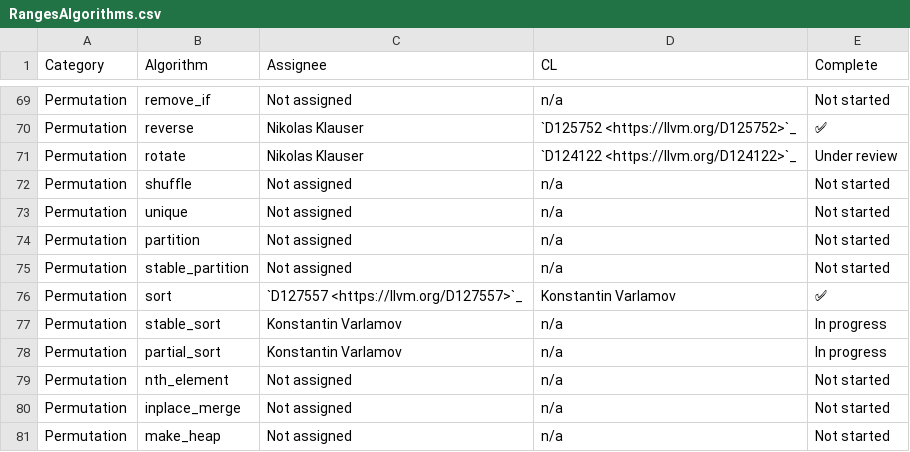
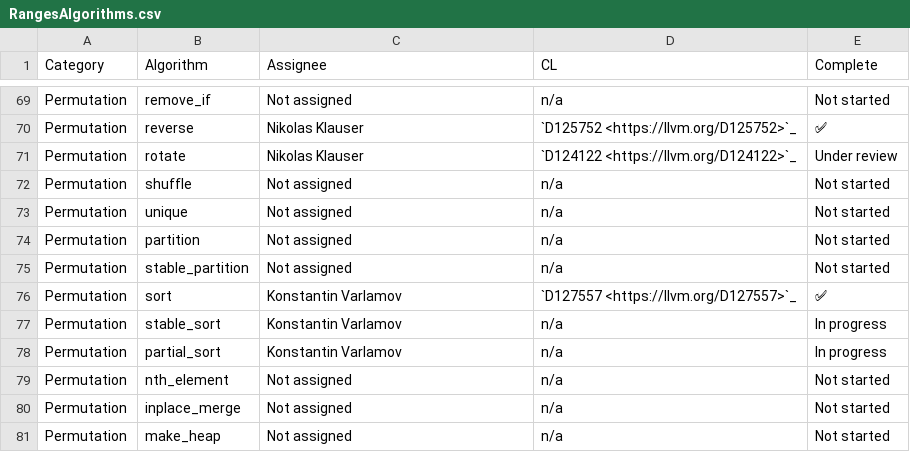
Before and after one commit to Manoj-Kumar-BV/llvm-project, a CSV file: libcxx/docs/Status/RangesAlgorithms.csv, drawn as a sheet; only a part is shown, gaps mark what is left out.

Commit message:
[libc++][ranges][NFC] Fix a format error on the ranges status page.

```diff
--- a/libcxx/docs/Status/RangesAlgorithms.csv
+++ b/libcxx/docs/Status/RangesAlgorithms.csv
@@ -75,3 +75,3 @@ Permutation,partition,Not assigned,n/a,Not started
 Permutation,stable_partition,Not assigned,n/a,Not started
-Permutation,sort,`D127557 <https://llvm.org/D127557>`_,Konstantin Varlamov,✅
+Permutation,sort,Konstantin Varlamov,`D127557 <https://llvm.org/D127557>`_,✅
 Permutation,stable_sort,Konstantin Varlamov,n/a,In progress
```
